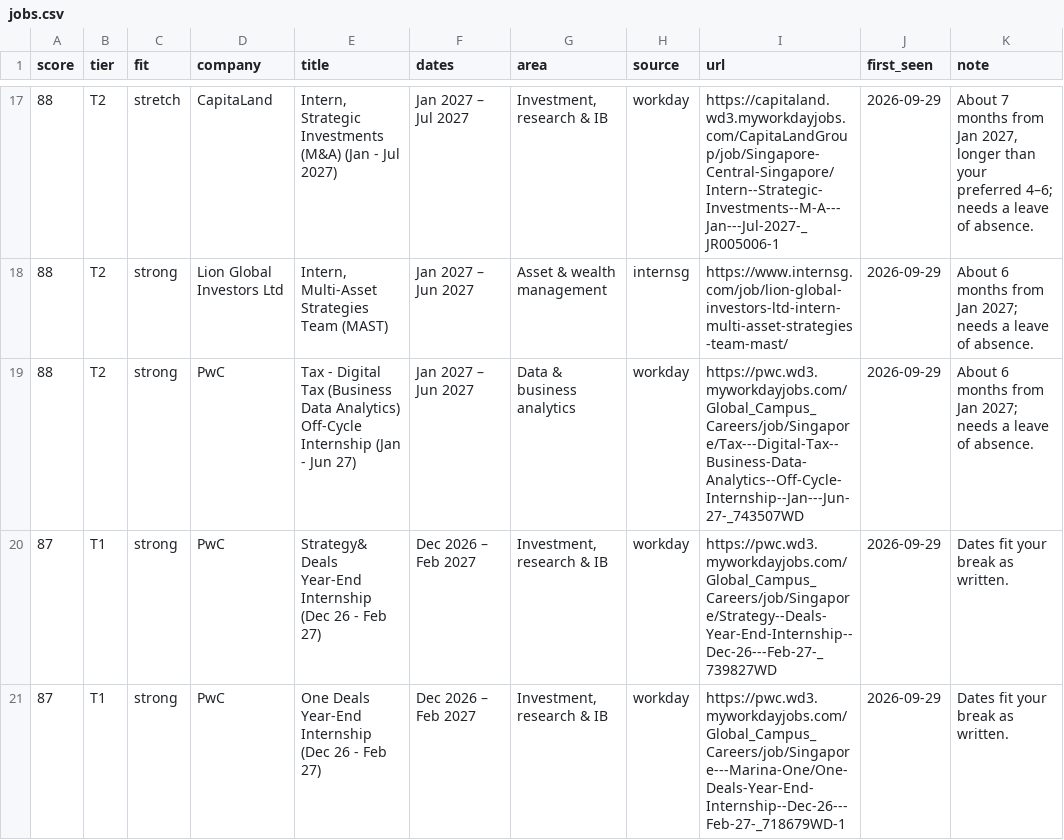
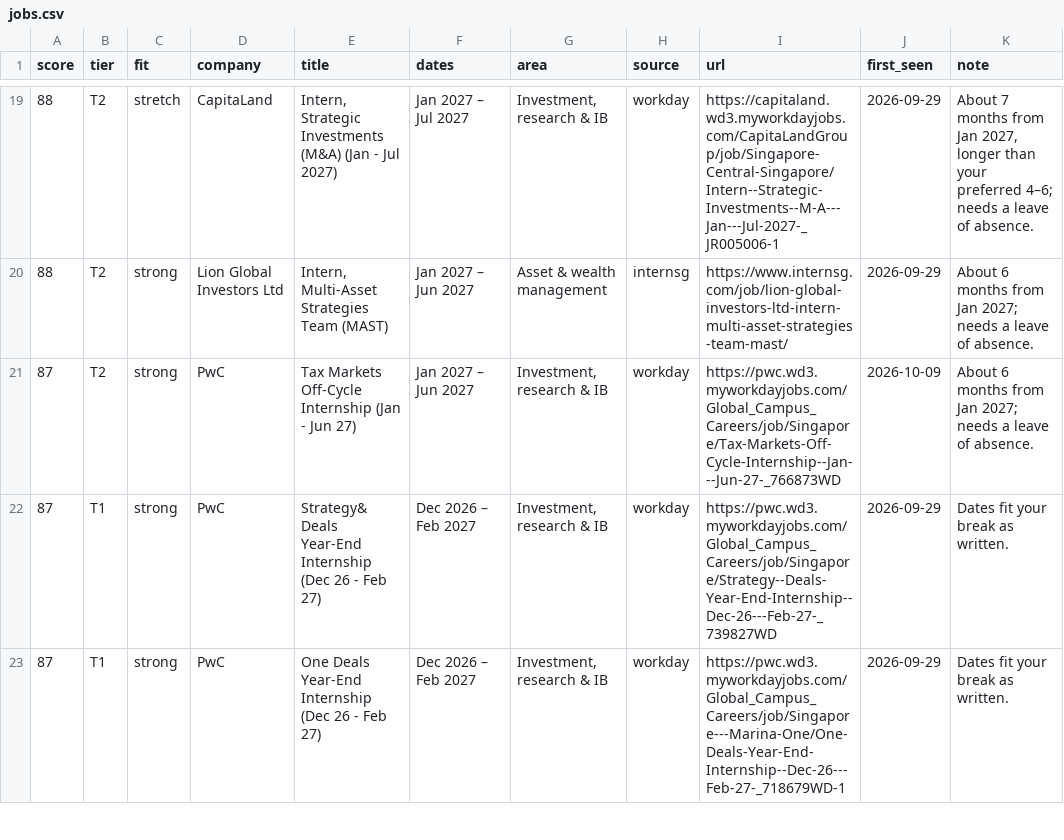
Before and after one commit to uclokm/internradar, a CSV file: data/jobs.csv, drawn as a sheet; only a part is shown, gaps mark what is left out; the diff covers the shown part only.

```diff
--- a/data/jobs.csv
+++ b/data/jobs.csv
@@ -18,3 +20,3 @@ score,tier,fit,company,title,dates,area,source,url,first_seen,note
 88,T2,strong,Lion Global Investors Ltd,"Intern, Multi-Asset Strategies Team (MAST)",Jan 2027 – Jun 2027,Asset & wealth management,internsg,https://www.internsg.com/job/lion-global-investors-ltd-intern-multi-asset-strategies-team-mast/,2026-09-29,About 6 months from Jan 2027; needs a leave of absence.
-88,T2,strong,PwC,Tax - Digital Tax (Business Data Analytics) Off-Cycle Internship (Jan - Jun 27),Jan 2027 – Jun 2027,Data & business analytics,workday,https://pwc.wd3.myworkdayjobs.com/Global_Campus_Careers/job/Singapore/Tax---Digital-Tax--Business-Data-Analytics--Off-Cycle-Internship--Jan---Jun-27-_743507WD,2026-09-29,About 6 months from Jan 2027; needs a leave of absence.
+87,T2,strong,PwC,Tax Markets Off-Cycle Internship (Jan - Jun 27),Jan 2027 – Jun 2027,"Investment, research & IB",workday,https://pwc.wd3.myworkdayjobs.com/Global_Campus_Careers/job/Singapore/Tax-Markets-Off-Cycle-Internship--Jan---Jun-27-_766873WD,2026-10-09,About 6 months from Jan 2027; needs a leave of absence.
 87,T1,strong,PwC,Strategy& Deals Year-End Internship (Dec 26 - Feb 27),Dec 2026 – Feb 2027,"Investment, research & IB",workday,https://pwc.wd3.myworkdayjobs.com/Global_Campus_Careers/job/Singapore/Strategy--Deals-Year-End-Internship--Dec-26---Feb-27-_739827WD,2026-09-29,Dates fit your break as written.
```
Also changed, not shown: 8 added rows and 1 removed row elsewhere in this file, 3 other files.
